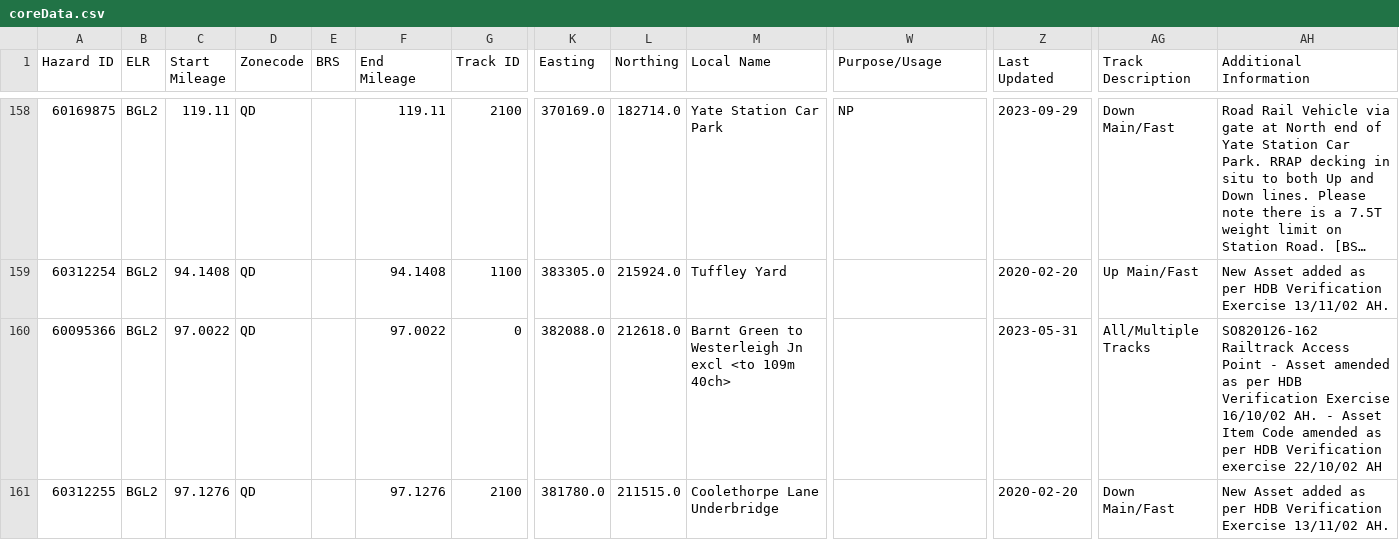
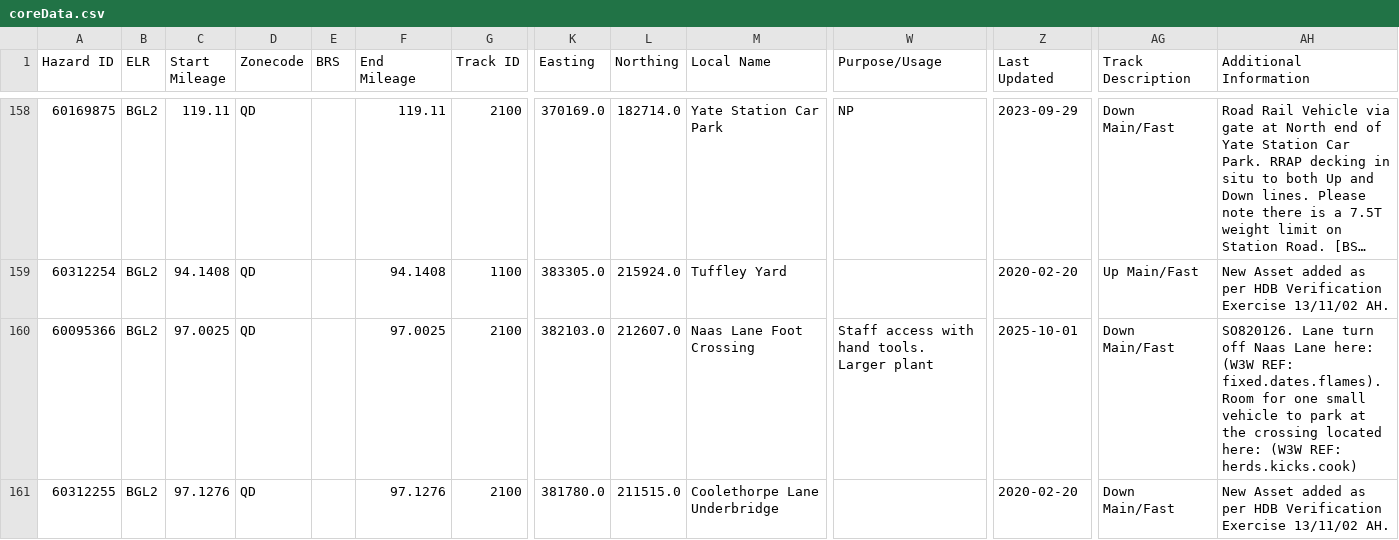
Before and after one commit to infrastructureclub/nr-national-hazard-directory, a CSV file: data/QD/coreData.csv, drawn as a sheet; only a part is shown, gaps mark what is left out; long unchanged cells end in …; the diff covers the shown part only; the diff names each change by its address in the sheet, - before the commit and + after, or states it on an @@ line.

```diff
--- a/data/QD/coreData.csv
+++ b/data/QD/coreData.csv
-C160 (Start Mileage): 97.0022
+C160 (Start Mileage): 97.0025
-F160 (End Mileage): 97.0022
+F160 (End Mileage): 97.0025
-G160 (Track ID): 0
+G160 (Track ID): 2100
-K160 (Easting): 382088.0
+K160 (Easting): 382103.0
-L160 (Northing): 212618.0
+L160 (Northing): 212607.0
-M160 (Local Name): Barnt Green to Westerleigh Jn excl <to 109m 40ch>
+M160 (Local Name): Naas Lane Foot Crossing
-W160 (Purpose/Usage): (empty)
+W160 (Purpose/Usage): Staff access with hand tools. Larger plant
-Z160 (Last Updated): 2023-05-31
+Z160 (Last Updated): 2025-10-01
-AG160 (Track Description): All/Multiple Tracks
+AG160 (Track Description): Down Main/Fast
-AH160 (Additional Information): SO820126-162 Railtrack Access Point - Asset amended as per HDB Verification Exercise 16/10/02 AH. - Asset Item Code amended as per HDB Verification exercise 22/10/02 AH
+AH160 (Additional Information): SO820126. Lane turn off Naas Lane here: (W3W REF: fixed.dates.flames). Room for one small vehicle to park at the crossing located here: (W3W REF: herds.kicks.cook)
```
Also changed, not shown: 26 edited cells elsewhere in this file, data/QE/coreData.csv, 1 other file.
